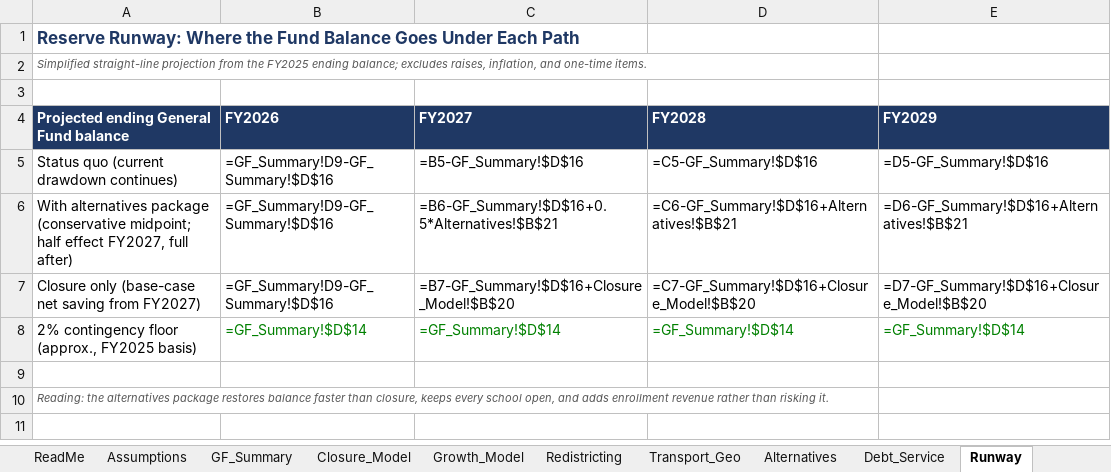
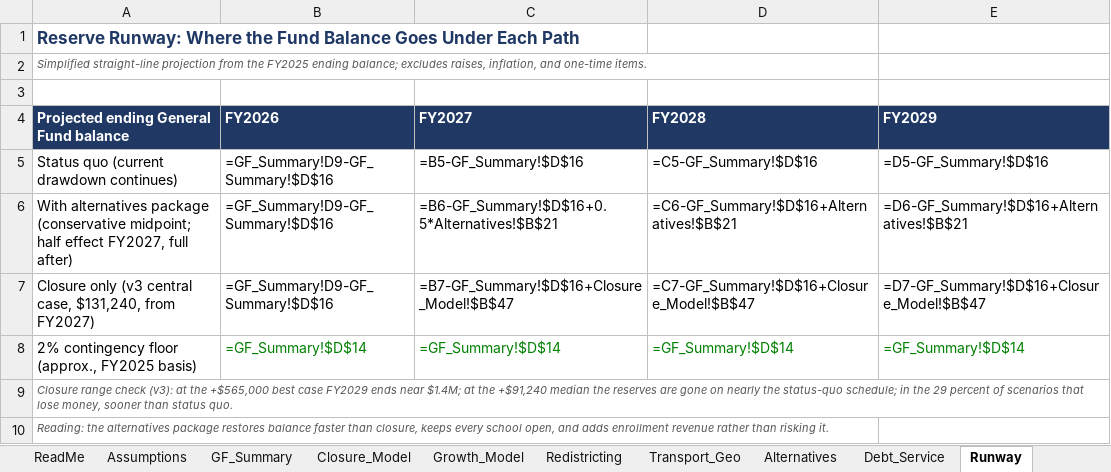
Before and after one commit to ryanuspsagm/SaveNMES, an Excel workbook: NMES_Financial_Model.xlsx, sheet Runway, drawn as a sheet; values as stored, in another font and other column widths than the file's, no borders; formulas without a stored value are shown as written; the diff names each change by its address in the sheet, - before the commit and + after, or states it on an @@ line.

```diff
--- a/NMES_Financial_Model.xlsx (sheet Runway)
+++ b/NMES_Financial_Model.xlsx (sheet Runway)
-A7: Closure only (base-case net saving from FY2027)
+A7: Closure only (v3 central case, $131,240, from FY2027)
-C7 (FY2027): =B7-GF_Summary!$D$16+Closure_Model!$B$20
+C7 (FY2027): =B7-GF_Summary!$D$16+Closure_Model!$B$47
-D7 (FY2028): =C7-GF_Summary!$D$16+Closure_Model!$B$20
+D7 (FY2028): =C7-GF_Summary!$D$16+Closure_Model!$B$47
-E7 (FY2029): =D7-GF_Summary!$D$16+Closure_Model!$B$20
+E7 (FY2029): =D7-GF_Summary!$D$16+Closure_Model!$B$47
-A9: (empty)
+A9: Closure range check (v3): at the +$565,000 best case FY2029 ends near $1.4M; at the +$91,240 median the reserves are gone on nearly the status-quo schedule; in the 29 percent of scenarios that lose money, sooner than status quo.
```
Also changed, not shown: sheet Closure_Model, 5 other files.
